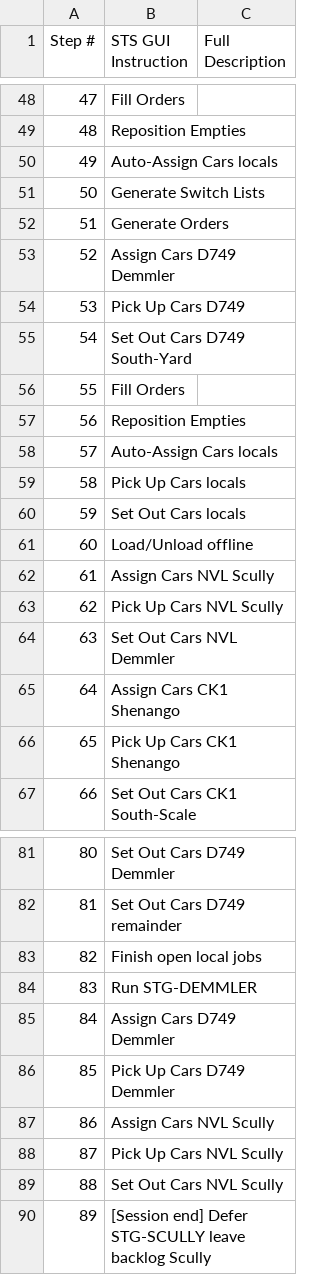
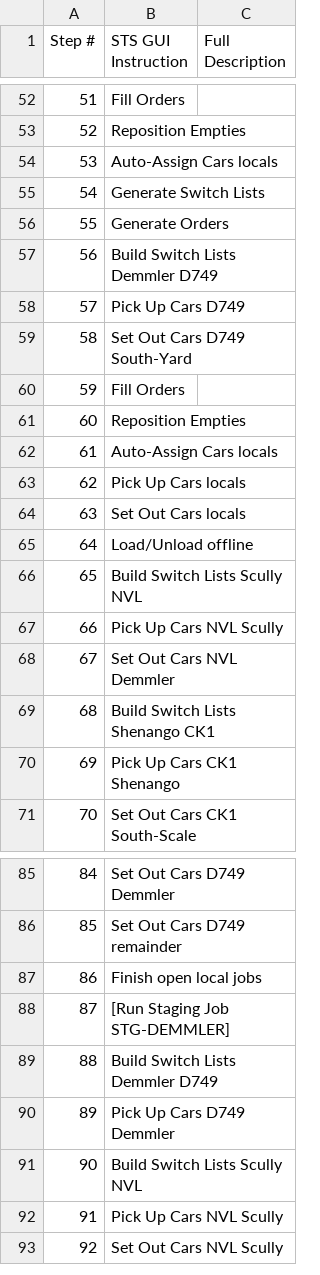
Before and after one commit to lnevo/sts-docker-helpers, a CSV file: docs/STS_OPERATIONAL_STEPS.csv, drawn as a sheet; only a part is shown, gaps mark what is left out; removed rows and columns are numbered as before the commit, all else as after; the diff covers the shown part only; the diff names each change by its address in the sheet, - before the commit and + after, or states it on an @@ line.

```diff
--- a/docs/STS_OPERATIONAL_STEPS.csv
+++ b/docs/STS_OPERATIONAL_STEPS.csv
@@ column A (Step #) renumbered between rows 8 and 93 @@
-B57 (STS GUI Instruction): Assign Cars D749 Demmler
+B57 (STS GUI Instruction): Build Switch Lists Demmler D749
-B66 (STS GUI Instruction): Assign Cars NVL Scully
+B66 (STS GUI Instruction): Build Switch Lists Scully NVL
-B69 (STS GUI Instruction): Assign Cars CK1 Shenango
+B69 (STS GUI Instruction): Build Switch Lists Shenango CK1
-B88 (STS GUI Instruction): Run STG-DEMMLER
+B88 (STS GUI Instruction): [Run Staging Job STG-DEMMLER]
-B89 (STS GUI Instruction): Assign Cars D749 Demmler
+B89 (STS GUI Instruction): Build Switch Lists Demmler D749
-B91 (STS GUI Instruction): Assign Cars NVL Scully
+B91 (STS GUI Instruction): Build Switch Lists Scully NVL
-row 90: 89 | [Session end] Defer STG-SCULLY leave backlog Scully
```
Also changed, not shown: 4 added rows and 10 edited cells elsewhere in this file, 21 other files.
